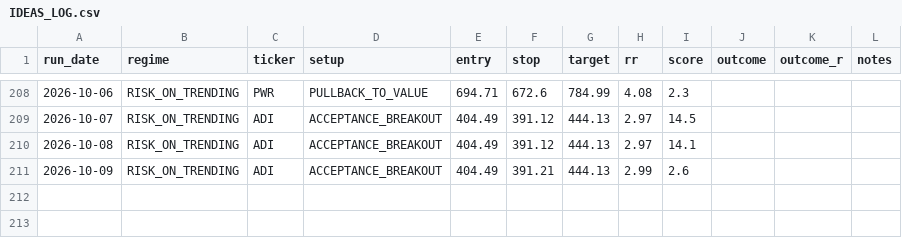
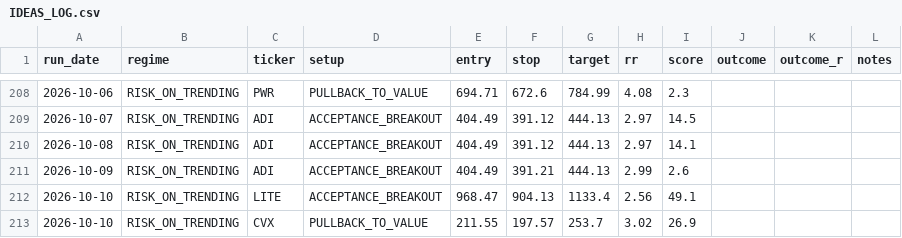
Before and after one commit to winwaytobacco-ai/ideas-engine, a CSV file: output/IDEAS_LOG.csv, drawn as a sheet; only a part is shown, gaps mark what is left out.

```diff
--- a/output/IDEAS_LOG.csv
+++ b/output/IDEAS_LOG.csv
@@ -211 +211,3 @@ run_date,regime,ticker,setup,entry,stop,target,rr,score,outcome,outcome_r,notes
 2026-10-09,RISK_ON_TRENDING,ADI,ACCEPTANCE_BREAKOUT,404.49,391.21,444.13,2.99,2.6,,,
+2026-10-10,RISK_ON_TRENDING,LITE,ACCEPTANCE_BREAKOUT,968.47,904.13,1133.4,2.56,49.1,,,
+2026-10-10,RISK_ON_TRENDING,CVX,PULLBACK_TO_VALUE,211.55,197.57,253.7,3.02,26.9,,,
```
Also changed, not shown: 5 other files.
